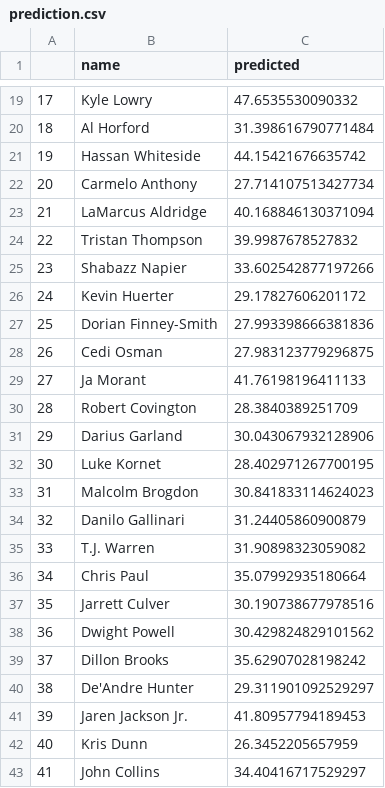
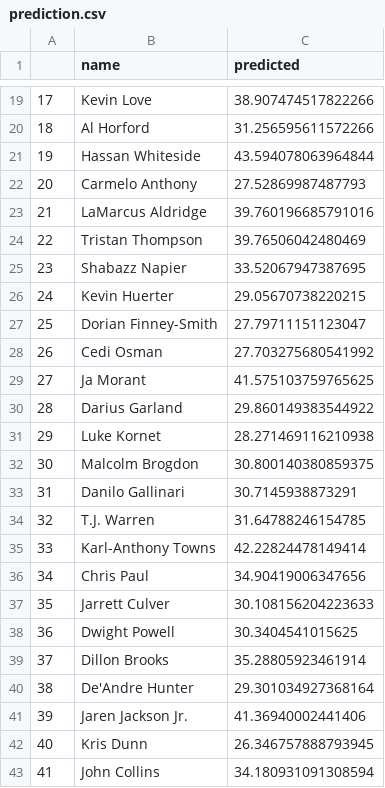
Before and after one commit to bballboy8/Fantasy-Fire, a CSV file: website/optimizer/prediction.csv, drawn as a sheet; only a part is shown, gaps mark what is left out; the diff covers the shown part only.

Commit message:
Update prediction.csv

```diff
--- a/website/optimizer/prediction.csv
+++ b/website/optimizer/prediction.csv
@@ -19,25 +19,25 @@
-17,Kyle Lowry,47.6535530090332
-18,Al Horford,31.398616790771484
-19,Hassan Whiteside,44.15421676635742
-20,Carmelo Anthony,27.714107513427734
-21,LaMarcus Aldridge,40.168846130371094
-22,Tristan Thompson,39.9987678527832
-23,Shabazz Napier,33.602542877197266
-24,Kevin Huerter,29.17827606201172
-25,Dorian Finney-Smith,27.993398666381836
-26,Cedi Osman,27.983123779296875
-27,Ja Morant,41.76198196411133
-28,Robert Covington,28.3840389251709
-29,Darius Garland,30.043067932128906
-30,Luke Kornet,28.402971267700195
-31,Malcolm Brogdon,30.841833114624023
-32,Danilo Gallinari,31.24405860900879
-33,T.J. Warren,31.90898323059082
-34,Chris Paul,35.07992935180664
-35,Jarrett Culver,30.190738677978516
-36,Dwight Powell,30.429824829101562
-37,Dillon Brooks,35.62907028198242
-38,De'Andre Hunter,29.311901092529297
-39,Jaren Jackson Jr.,41.80957794189453
-40,Kris Dunn,26.3452205657959
-41,John Collins,34.40416717529297
+17,Kevin Love,38.907474517822266
+18,Al Horford,31.256595611572266
+19,Hassan Whiteside,43.594078063964844
+20,Carmelo Anthony,27.52869987487793
+21,LaMarcus Aldridge,39.760196685791016
+22,Tristan Thompson,39.76506042480469
+23,Shabazz Napier,33.52067947387695
+24,Kevin Huerter,29.05670738220215
+25,Dorian Finney-Smith,27.79711151123047
+26,Cedi Osman,27.703275680541992
+27,Ja Morant,41.575103759765625
+28,Darius Garland,29.860149383544922
+29,Luke Kornet,28.271469116210938
+30,Malcolm Brogdon,30.800140380859375
+31,Danilo Gallinari,30.7145938873291
+32,T.J. Warren,31.64788246154785
+33,Karl-Anthony Towns,42.22824478149414
+34,Chris Paul,34.90419006347656
+35,Jarrett Culver,30.108156204223633
+36,Dwight Powell,30.3404541015625
+37,Dillon Brooks,35.28805923461914
+38,De'Andre Hunter,29.301034927368164
+39,Jaren Jackson Jr.,41.36940002441406
+40,Kris Dunn,26.346757888793945
+41,John Collins,34.180931091308594
```
Also changed, not shown: 163 edited cells elsewhere in this file.
